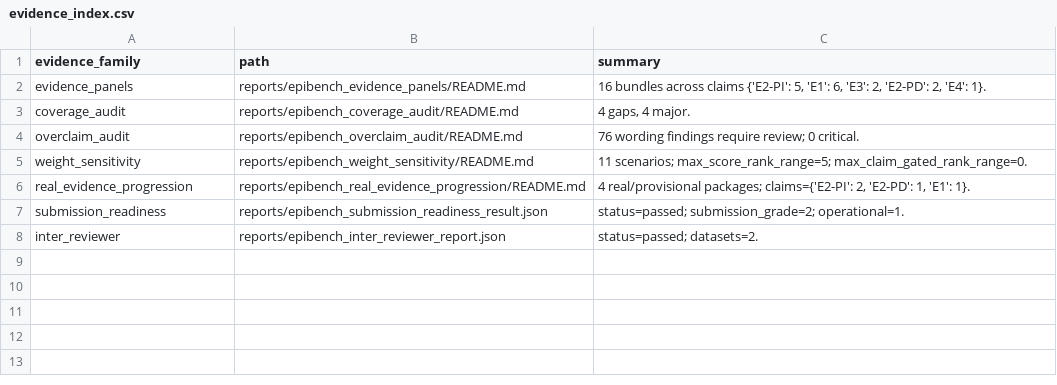
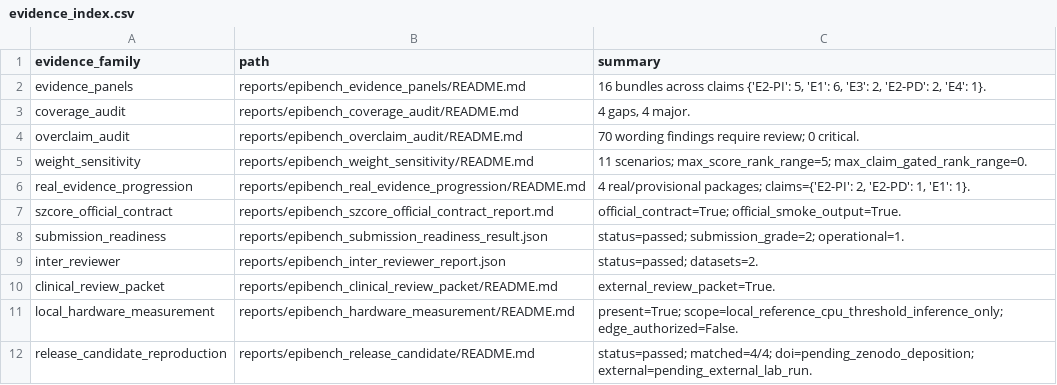
Before and after one commit to akiroussama/iot-edge-ai-seizure-detection, a CSV file: reports/epibench_reviewer_packet/evidence_index.csv, drawn as a sheet.

Commit message:
Add EpiBench external evidence locks

```diff
--- a/reports/epibench_reviewer_packet/evidence_index.csv
+++ b/reports/epibench_reviewer_packet/evidence_index.csv
@@ -3,6 +3,10 @@ evidence_panels,reports/epibench_evidence_panels/README.md,"16 bundles across cl
 coverage_audit,reports/epibench_coverage_audit/README.md,"4 gaps, 4 major."
-overclaim_audit,reports/epibench_overclaim_audit/README.md,76 wording findings require review; 0 critical.
+overclaim_audit,reports/epibench_overclaim_audit/README.md,70 wording findings require review; 0 critical.
 weight_sensitivity,reports/epibench_weight_sensitivity/README.md,11 scenarios; max_score_rank_range=5; max_claim_gated_rank_range=0.
 real_evidence_progression,reports/epibench_real_evidence_progression/README.md,"4 real/provisional packages; claims={'E2-PI': 2, 'E2-PD': 1, 'E1': 1}."
+szcore_official_contract,reports/epibench_szcore_official_contract_report.md,official_contract=True; official_smoke_output=True.
 submission_readiness,reports/epibench_submission_readiness_result.json,status=passed; submission_grade=2; operational=1.
 inter_reviewer,reports/epibench_inter_reviewer_report.json,status=passed; datasets=2.
+clinical_review_packet,reports/epibench_clinical_review_packet/README.md,external_review_packet=True.
+local_hardware_measurement,reports/epibench_hardware_measurement/README.md,present=True; scope=local_reference_cpu_threshold_inference_only; edge_authorized=False.
+release_candidate_reproduction,reports/epibench_release_candidate/README.md,status=passed; matched=4/4; doi=pending_zenodo_deposition; external=pending_external_lab_run.
```
Also changed, not shown: reports/epibench_reviewer_packet/pre_submission_action_register.csv, reports/epibench_reviewer_packet/reviewer_attack_matrix.csv, 33 other files.
